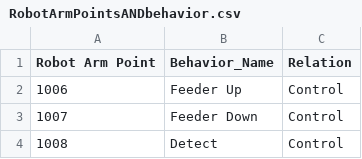
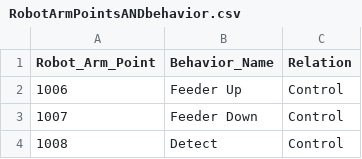
Before and after one commit to TomyLv-Mengtao/Prj_PPOP__dev-q, a CSV file: RobotArmPointsANDbehavior.csv, drawn as a sheet; only a part is shown.

Commit message:
Add files via upload

```diff
--- a/RobotArmPointsANDbehavior.csv
+++ b/RobotArmPointsANDbehavior.csv
@@ -1,2 +1,2 @@
-Robot Arm Point,Behavior_Name,Relation
+Robot_Arm_Point,Behavior_Name,Relation
 1006,Feeder Up,Control
```
